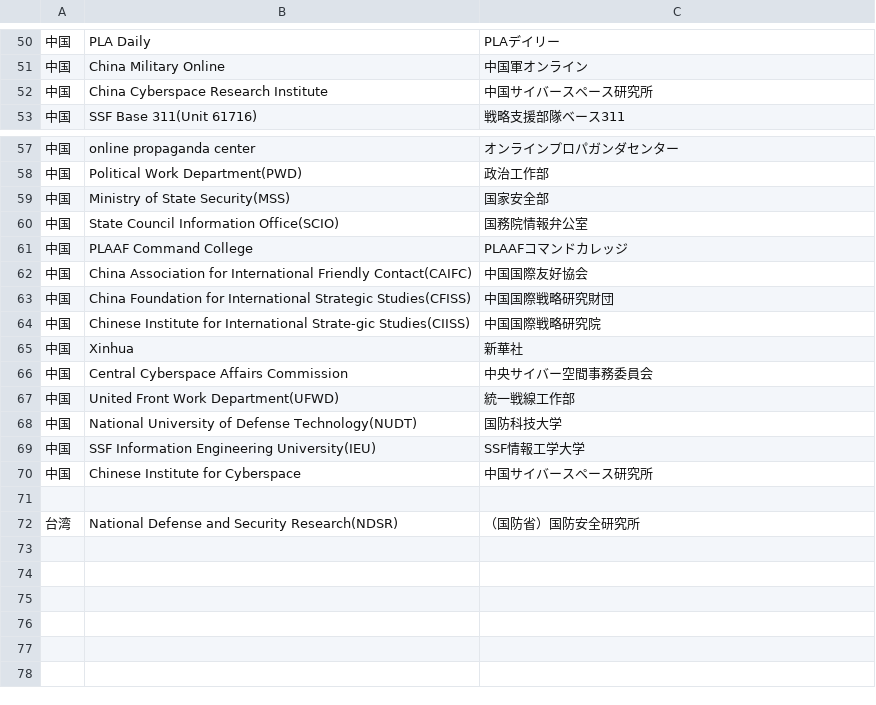
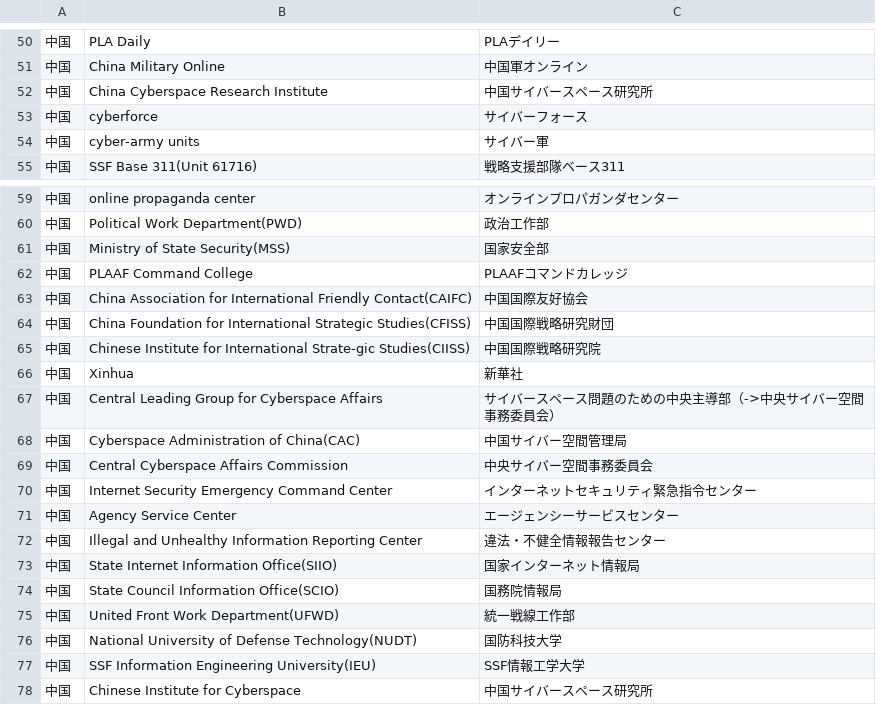
Before and after one commit to SaitoLab/security_words, a CSV file: security_org.csv, drawn as a sheet; only a part is shown, gaps mark what is left out; the shorter side is filled out with more unchanged rows; removed rows and columns are numbered as before the commit, all else as after; the diff names each change by its address in the sheet, - before the commit and + after, or states it on an @@ line.

Commit message:
中国

```diff
--- a/security_org.csv
+++ b/security_org.csv
+row 53: 中国 | cyberforce | サイバーフォース
+row 54: 中国 | cyber-army units | サイバー軍
-row 60: 中国 | State Council Information Office(SCIO) | 国務院情報弁公室
+row 67: 中国 | Central Leading Group for Cyberspace Affairs | サイバースペース問題のための中央主導部（->中央サイバー空間事務委員会）
+row 68: 中国 | Cyberspace Administration of China(CAC) | 中国サイバー空間管理局
+row 70: 中国 | Internet Security Emergency Command Center | インターネットセキュリティ緊急指令センター
+row 71: 中国 | Agency Service Center | エージェンシーサービスセンター
+row 72: 中国 | Illegal and Unhealthy Information Reporting Center | 違法・不健全情報報告センター
+row 73: 中国 | State Internet Information Office(SIIO) | 国家インターネット情報局
+row 74: 中国 | State Council Information Office(SCIO) | 国務院情報局
```
